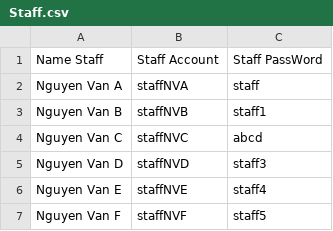
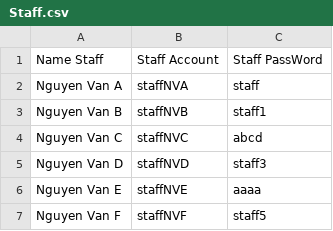
Before and after one commit to hiimkhang/Student-Management-System, a CSV file: Project_CS/Project_CS/Staff.csv, drawn as a sheet.

```diff
--- a/Project_CS/Project_CS/Staff.csv
+++ b/Project_CS/Project_CS/Staff.csv
@@ -5,3 +5,3 @@ Nguyen Van C,staffNVC,abcd
 Nguyen Van D,staffNVD,staff3
-Nguyen Van E,staffNVE,staff4
+Nguyen Van E,staffNVE,aaaa
 Nguyen Van F,staffNVF,staff5
```
Also changed, not shown: 1 other file.
